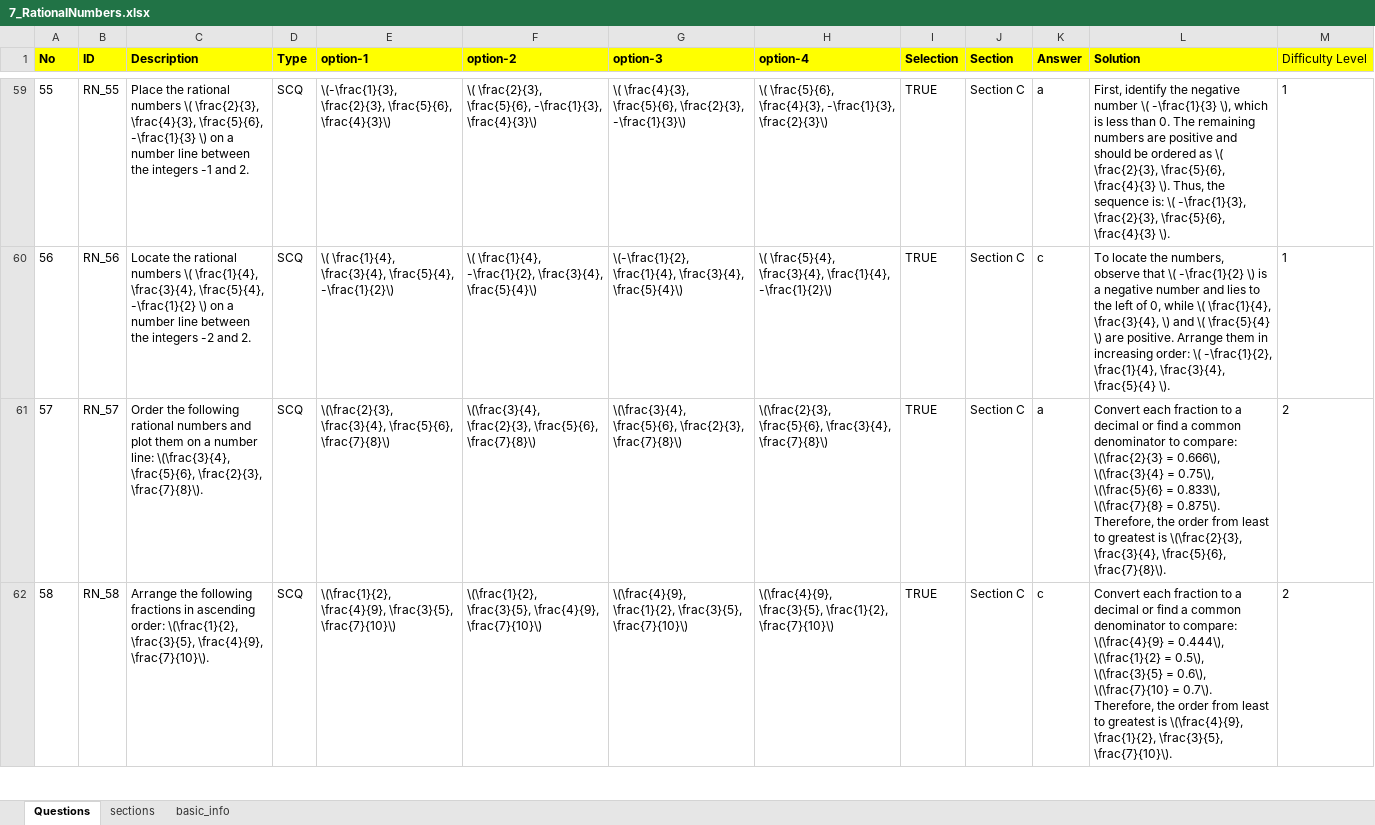
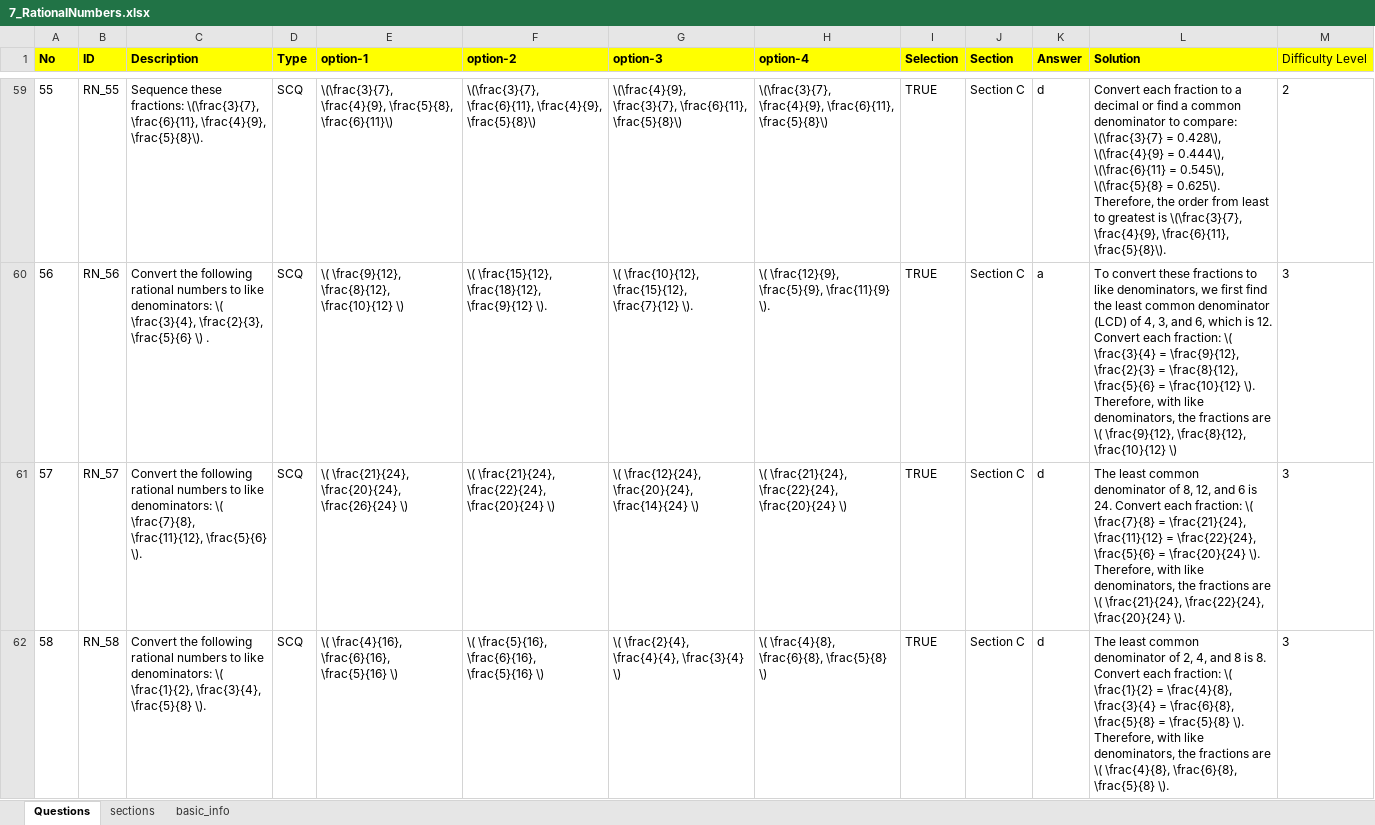
Before and after one commit to raghavanmurari/MathWebApp, an Excel workbook: Documents/QuestionBank/7/7_RationalNumbers.xlsx, sheet Questions, drawn as a sheet; only a part is shown, gaps mark what is left out; values as stored, in another font and other column widths than the file's, no borders; charts and pictures not drawn; the diff covers the shown part only; the diff names each change by its address in the sheet, - before the commit and + after, or states it on an @@ line.

Commit message:
Updated QuestionsSheets and corresponding JSON files

```diff
--- a/Documents/QuestionBank/7/7_RationalNumbers.xlsx (sheet Questions)
+++ b/Documents/QuestionBank/7/7_RationalNumbers.xlsx (sheet Questions)
-C59 (Description): Place the rational numbers \( \frac{2}{3}, \frac{4}{3}, \frac{5}{6}, -\frac{1}{3} \) on a number line between the integers -1 and 2.
+C59 (Description): Sequence these fractions: \(\frac{3}{7}, \frac{6}{11}, \frac{4}{9}, \frac{5}{8}\).
-E59 (option-1): \(-\frac{1}{3}, \frac{2}{3}, \frac{5}{6}, \frac{4}{3}\)
+E59 (option-1): \(\frac{3}{7}, \frac{4}{9}, \frac{5}{8}, \frac{6}{11}\)
-F59 (option-2): \( \frac{2}{3}, \frac{5}{6}, -\frac{1}{3}, \frac{4}{3}\)
+F59 (option-2): \(\frac{3}{7}, \frac{6}{11}, \frac{4}{9}, \frac{5}{8}\)
-G59 (option-3): \( \frac{4}{3}, \frac{5}{6}, \frac{2}{3}, -\frac{1}{3}\)
+G59 (option-3): \(\frac{4}{9}, \frac{3}{7}, \frac{6}{11}, \frac{5}{8}\)
-H59 (option-4): \( \frac{5}{6}, \frac{4}{3}, -\frac{1}{3}, \frac{2}{3}\)
+H59 (option-4): \(\frac{3}{7}, \frac{4}{9}, \frac{6}{11}, \frac{5}{8}\)
-K59 (Answer): a
+K59 (Answer): d
-L59 (Solution): First, identify the negative number \( -\frac{1}{3} \), which is less than 0. The remaining numbers are positive and should be ordered as \( \frac{2}{3}, \frac{5}{6}, \frac{4}{3} \). Thus, the sequence is: \( -\frac{1}{3}, \frac{2}{3}, \frac{5}{6}, \frac{4}{3} \).
+L59 (Solution): Convert each fraction to a decimal or find a common denominator to compare: \(\frac{3}{7} = 0.428\), \(\frac{4}{9} = 0.444\), \(\frac{6}{11} = 0.545\), \(\frac{5}{8} = 0.625\). Therefore, the order from least to greatest is \(\frac{3}{7}, \frac{4}{9}, \frac{6}{11}, \frac{5}{8}\).
-M59 (Difficulty Level): 1
+M59 (Difficulty Level): 2
-C60 (Description): Locate the rational numbers \( \frac{1}{4}, \frac{3}{4}, \frac{5}{4}, -\frac{1}{2} \) on a number line between the integers -2 and 2.
+C60 (Description): Convert the following rational numbers to like denominators: \( \frac{3}{4}, \frac{2}{3}, \frac{5}{6} \) .
-E60 (option-1): \( \frac{1}{4}, \frac{3}{4}, \frac{5}{4}, -\frac{1}{2}\)
+E60 (option-1): \( \frac{9}{12}, \frac{8}{12}, \frac{10}{12} \)
-F60 (option-2): \( \frac{1}{4}, -\frac{1}{2}, \frac{3}{4}, \frac{5}{4}\)
+F60 (option-2): \( \frac{15}{12}, \frac{18}{12}, \frac{9}{12} \).
-G60 (option-3): \(-\frac{1}{2}, \frac{1}{4}, \frac{3}{4}, \frac{5}{4}\)
+G60 (option-3): \( \frac{10}{12}, \frac{15}{12}, \frac{7}{12} \).
-H60 (option-4): \( \frac{5}{4}, \frac{3}{4}, \frac{1}{4}, -\frac{1}{2}\)
+H60 (option-4): \( \frac{12}{9}, \frac{5}{9}, \frac{11}{9} \).
-K60 (Answer): c
+K60 (Answer): a
-L60 (Solution): To locate the numbers, observe that \( -\frac{1}{2} \) is a negative number and lies to the left of 0, while \( \frac{1}{4}, \frac{3}{4}, \) and \( \frac{5}{4} \) are positive. Arrange them in increasing order: \( -\frac{1}{2}, \frac{1}{4}, \frac{3}{4}, \frac{5}{4} \).
+L60 (Solution): To convert these fractions to like denominators, we first find the least common denominator (LCD) of 4, 3, and 6, which is 12. Convert each fraction: \( \frac{3}{4} = \frac{9}{12}, \frac{2}{3} = \frac{8}{12}, \frac{5}{6} = \frac{10}{12} \). Therefore, with like denominators, the fractions are \( \frac{9}{12}, \frac{8}{12}, \frac{10}{12} \)
-M60 (Difficulty Level): 1
+M60 (Difficulty Level): 3
-C61 (Description): Order the following rational numbers and plot them on a number line: \(\frac{3}{4}, \frac{5}{6}, \frac{2}{3}, \frac{7}{8}\).
+C61 (Description): Convert the following rational numbers to like denominators: \( \frac{7}{8}, \frac{11}{12}, \frac{5}{6} \).
-E61 (option-1): \(\frac{2}{3}, \frac{3}{4}, \frac{5}{6}, \frac{7}{8}\)
+E61 (option-1): \( \frac{21}{24}, \frac{20}{24}, \frac{26}{24} \)
-F61 (option-2): \(\frac{3}{4}, \frac{2}{3}, \frac{5}{6}, \frac{7}{8}\)
+F61 (option-2): \( \frac{21}{24}, \frac{22}{24}, \frac{20}{24} \)
-G61 (option-3): \(\frac{3}{4}, \frac{5}{6}, \frac{2}{3}, \frac{7}{8}\)
+G61 (option-3): \( \frac{12}{24}, \frac{20}{24}, \frac{14}{24} \)
-H61 (option-4): \(\frac{2}{3}, \frac{5}{6}, \frac{3}{4}, \frac{7}{8}\)
+H61 (option-4): \( \frac{21}{24}, \frac{22}{24}, \frac{20}{24} \)
-K61 (Answer): a
+K61 (Answer): d
-L61 (Solution): Convert each fraction to a decimal or find a common denominator to compare: \(\frac{2}{3} = 0.666\), \(\frac{3}{4} = 0.75\), \(\frac{5}{6} = 0.833\), \(\frac{7}{8} = 0.875\). Therefore, the order from least to greatest is \(\frac{2}{3}, \frac{3}{4}, \frac{5}{6}, \frac{7}{8}\).
+L61 (Solution): The least common denominator of 8, 12, and 6 is 24. Convert each fraction: \( \frac{7}{8} = \frac{21}{24}, \frac{11}{12} = \frac{22}{24}, \frac{5}{6} = \frac{20}{24} \). Therefore, with like denominators, the fractions are \( \frac{21}{24}, \frac{22}{24}, \frac{20}{24} \).
-M61:M62 (Difficulty Level): 2
+M61:M62 (Difficulty Level): 3
-C62 (Description): Arrange the following fractions in ascending order: \(\frac{1}{2}, \frac{3}{5}, \frac{4}{9}, \frac{7}{10}\).
+C62 (Description): Convert the following rational numbers to like denominators: \( \frac{1}{2}, \frac{3}{4}, \frac{5}{8} \).
-E62 (option-1): \(\frac{1}{2}, \frac{4}{9}, \frac{3}{5}, \frac{7}{10}\)
+E62 (option-1): \( \frac{4}{16}, \frac{6}{16}, \frac{5}{16} \)
-F62 (option-2): \(\frac{1}{2}, \frac{3}{5}, \frac{4}{9}, \frac{7}{10}\)
+F62 (option-2): \( \frac{5}{16}, \frac{6}{16}, \frac{5}{16} \)
-G62 (option-3): \(\frac{4}{9}, \frac{1}{2}, \frac{3}{5}, \frac{7}{10}\)
+G62 (option-3): \( \frac{2}{4}, \frac{4}{4}, \frac{3}{4} \)
-H62 (option-4): \(\frac{4}{9}, \frac{3}{5}, \frac{1}{2}, \frac{7}{10}\)
+H62 (option-4): \( \frac{4}{8}, \frac{6}{8}, \frac{5}{8} \)
-K62 (Answer): c
+K62 (Answer): d
-L62 (Solution): Convert each fraction to a decimal or find a common denominator to compare: \(\frac{4}{9} = 0.444\), \(\frac{1}{2} = 0.5\), \(\frac{3}{5} = 0.6\), \(\frac{7}{10} = 0.7\). Therefore, the order from least to greatest is \(\frac{4}{9}, \frac{1}{2}, \frac{3}{5}, \frac{7}{10}\).
+L62 (Solution): The least common denominator of 2, 4, and 8 is 8. Convert each fraction: \( \frac{1}{2} = \frac{4}{8}, \frac{3}{4} = \frac{6}{8}, \frac{5}{8} = \frac{5}{8} \). Therefore, with like denominators, the fractions are \( \frac{4}{8}, \frac{6}{8}, \frac{5}{8} \).
```
Also changed, not shown: 6 removed rows, 188 edited cells and row numbers in column A elsewhere in this sheet, Documents/QuestionBank/7/7_AlgebraicExpressions.xlsx, Documents/QuestionBank/7/7_BODMAS.xlsx, 34 other files.
